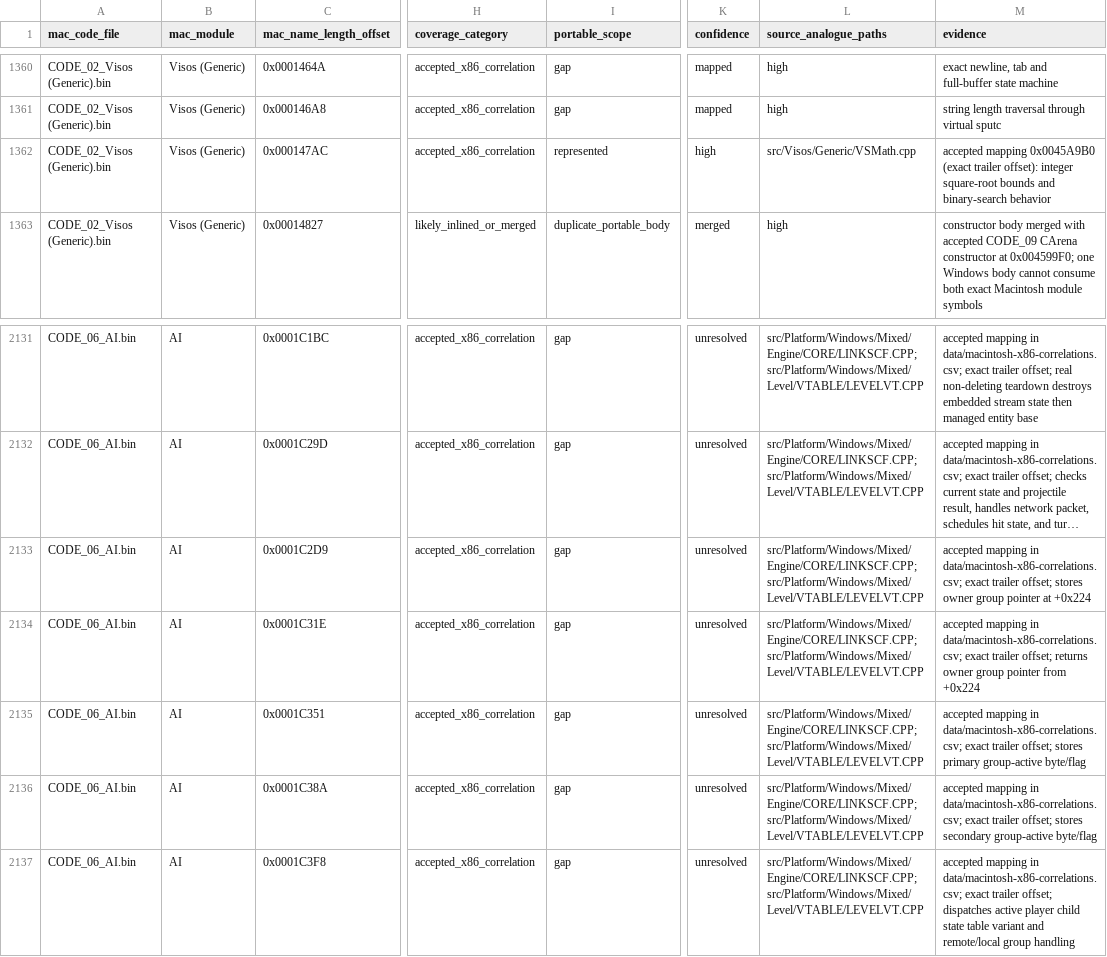
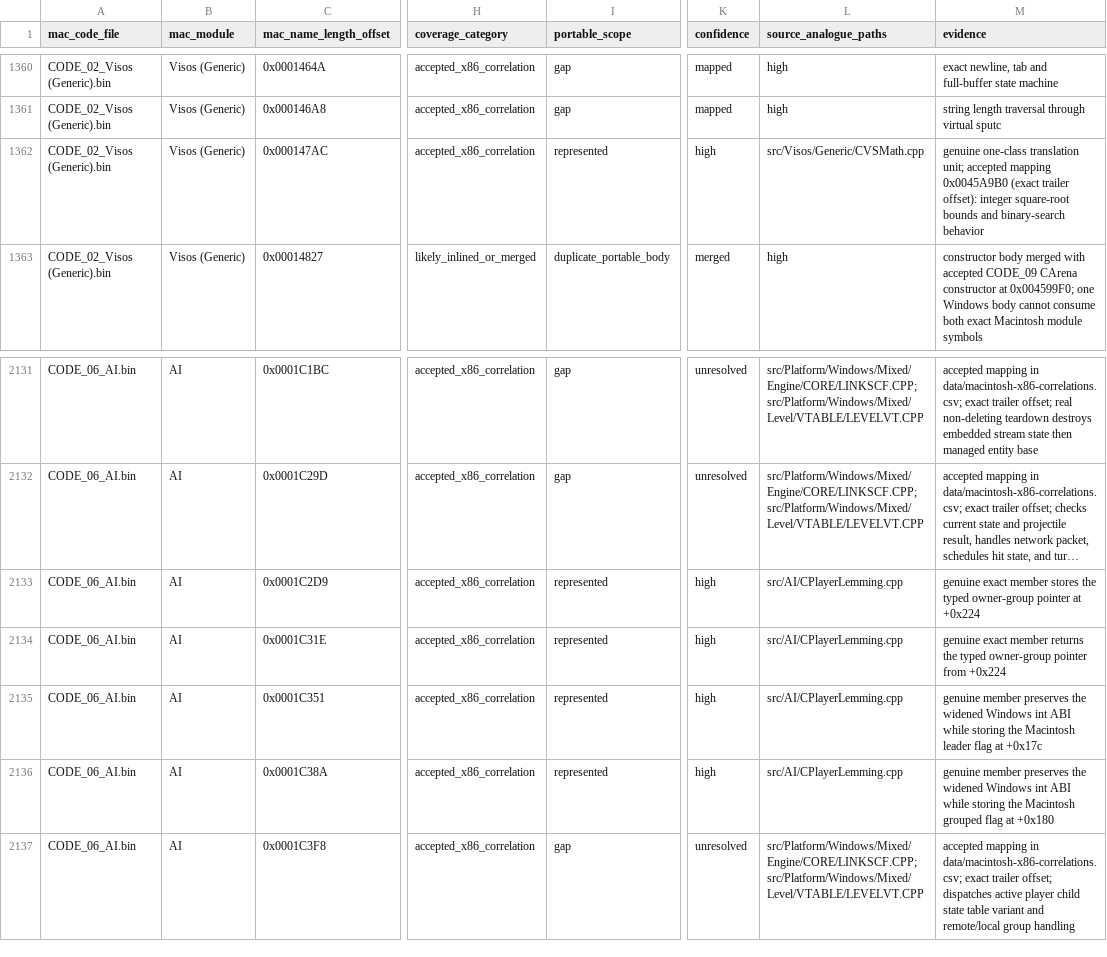
Before and after one commit to vonhoff/lemball-decomp, a CSV file: data/macintosh-symbol-coverage.csv, drawn as a sheet; only a part is shown, gaps mark what is left out; long unchanged cells end in …; the diff names each change by its address in the sheet, - before the commit and + after, or states it on an @@ line.

Commit message:
Extract player lemming and math ownership

```diff
--- a/data/macintosh-symbol-coverage.csv
+++ b/data/macintosh-symbol-coverage.csv
-L1362 (source_analogue_paths): src/Visos/Generic/VSMath.cpp
+L1362 (source_analogue_paths): src/Visos/Generic/CVSMath.cpp
-M1362 (evidence): accepted mapping…
+M1362 (evidence): genuine one-class translation unit; accepted mapping…
-I2133:I2136 (portable_scope): gap
+I2133:I2136 (portable_scope): represented
-K2133:K2136 (confidence): unresolved
+K2133:K2136 (confidence): high
-L2133:L2136 (source_analogue_paths): src/Platform/Windows/Mixed/Engine/CORE/LINKSCF.CPP; src/Platform/Windows/Mixed/Level/VTABLE/LEVELVT.CPP
+L2133:L2136 (source_analogue_paths): src/AI/CPlayerLemming.cpp
-M2133 (evidence): accepted mapping in data/macintosh-x86-correlations.csv; exact trailer offset; stores owner group pointer at…
+M2133 (evidence): genuine exact member stores the typed owner-group pointer at…
-M2134 (evidence): accepted mapping in data/macintosh-x86-correlations.csv; exact trailer offset; returns owner group pointer from…
+M2134 (evidence): genuine exact member returns the typed owner-group pointer from…
-M2135 (evidence): accepted mapping in data/macintosh-x86-correlations.csv; exact trailer offset; stores primary group-active byte/flag
+M2135 (evidence): genuine member preserves the widened Windows int ABI while storing the Macintosh leader flag at +0x17c
-M2136 (evidence): accepted mapping in data/macintosh-x86-correlations.csv; exact trailer offset; stores secondary group-active byte/flag
+M2136 (evidence): genuine member preserves the widened Windows int ABI while storing the Macintosh grouped flag at +0x180
```
Also changed, not shown: data/objdiff-functions.csv, data/reccmp-linker-ilts.csv, 25 other files.
